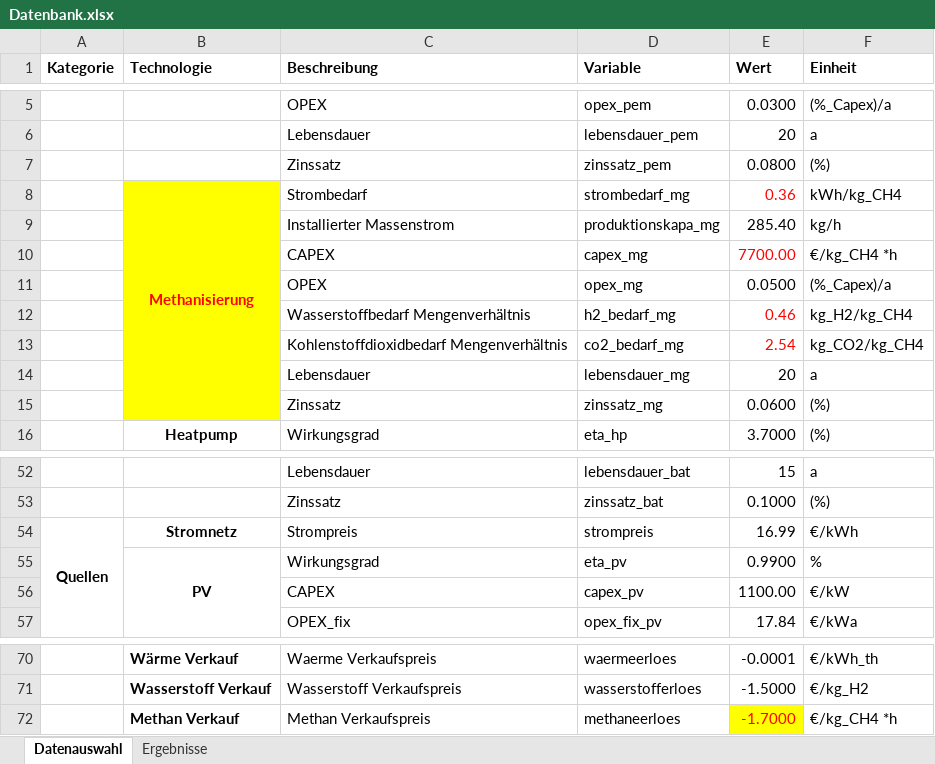
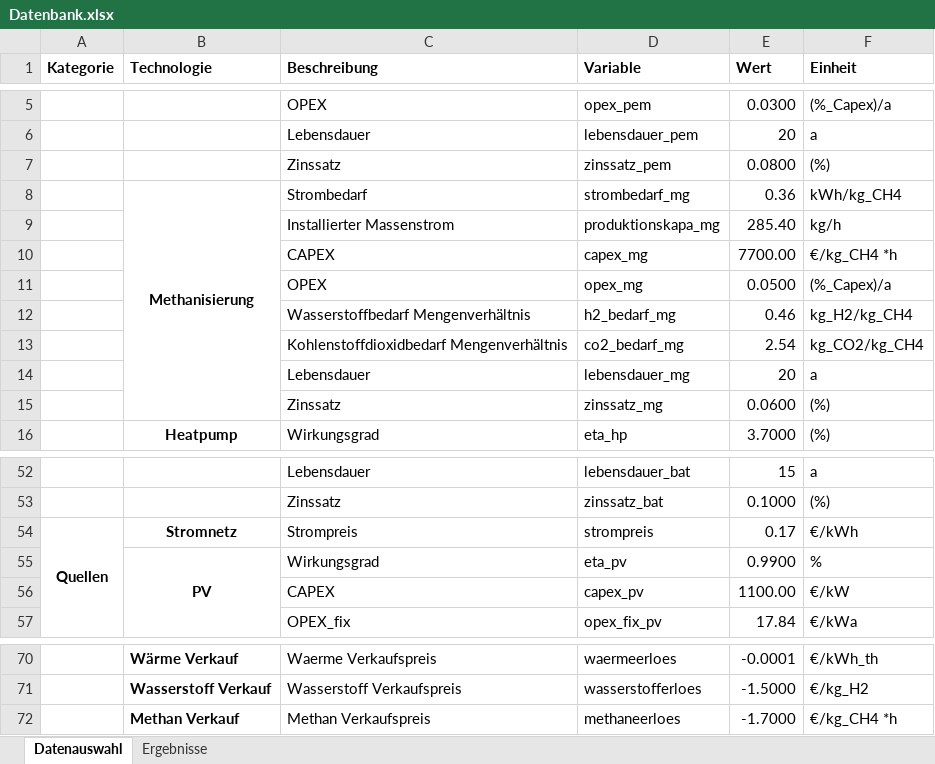
Before and after one commit to michaelheberl/FENES_P2X, an Excel workbook: Methane/Methane_DAC_Brownfield_Höchst/Datenbank.xlsx, sheet Datenauswahl, drawn as a sheet; only a part is shown, gaps mark what is left out; values as stored, in another font and other column widths than the file's, no borders; the diff names each change by its address in the sheet, - before the commit and + after, or states it on an @@ line.

Commit message:
Anpassungen + neues Modell
- Benennung Methanisierung angepasst
- FArbe Methan angepasst
- Strombezugspreis in Methane_DAC_Brownfield angepasst
- neues Modell Methane_Bio_Brownfield_Höchst

```diff
--- a/Methane/Methane_DAC_Brownfield_Höchst/Datenbank.xlsx (sheet Datenauswahl)
+++ b/Methane/Methane_DAC_Brownfield_Höchst/Datenbank.xlsx (sheet Datenauswahl)
-B8:B15 fill: #FFFF00
+B8:B15 fill: none
-B8 text colour: #FF0000
+B8 text colour: black
-E8 text colour: #FF0000
+E8 text colour: black
-E10 text colour: #FF0000
+E10 text colour: black
-E12:E13 text colour: #FF0000
+E12:E13 text colour: black
-E54 (Wert): 16.99
+E54 (Wert): 0.17
@@ E72 fill: #FFFF00 → none, text colour: #FF0000 → black @@
```
Also changed, not shown: Methane/Methane_DAC_Brownfield_Patagonien/Datenbank.xlsx, Methane/Methane_DAC_Brownfield_Südafrika/Datenbank.xlsx, 18 other files.
